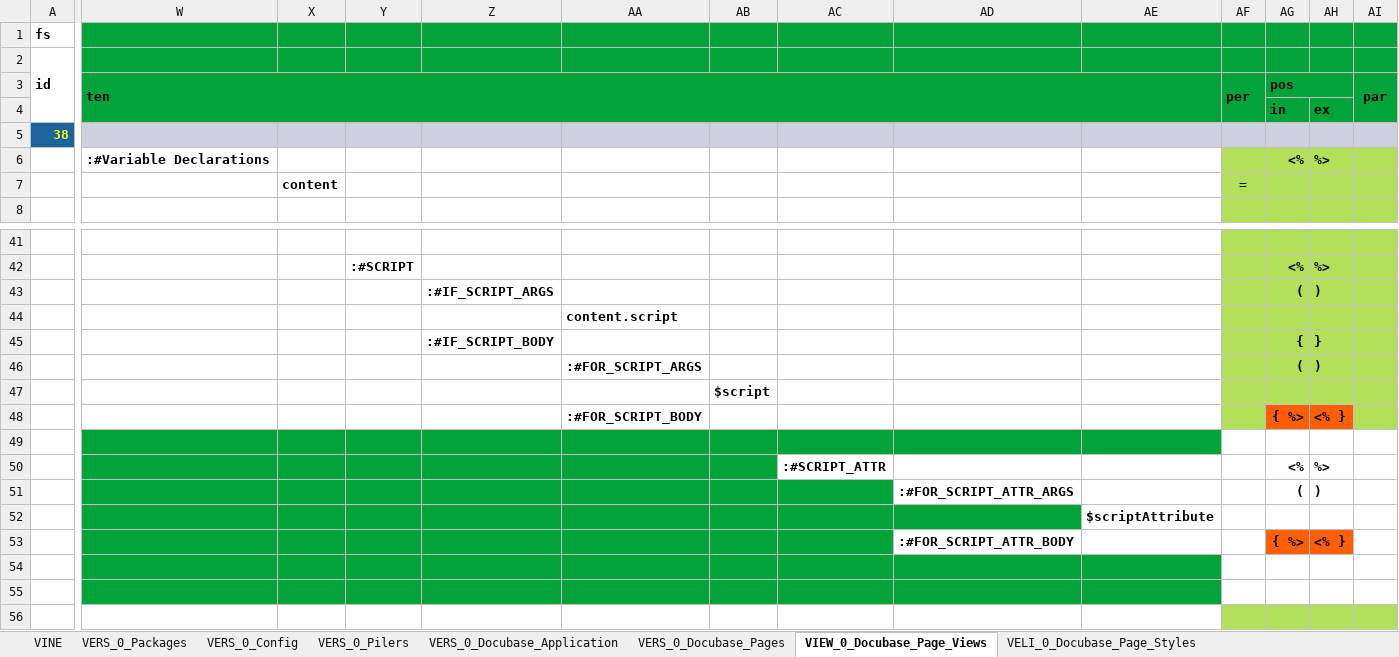
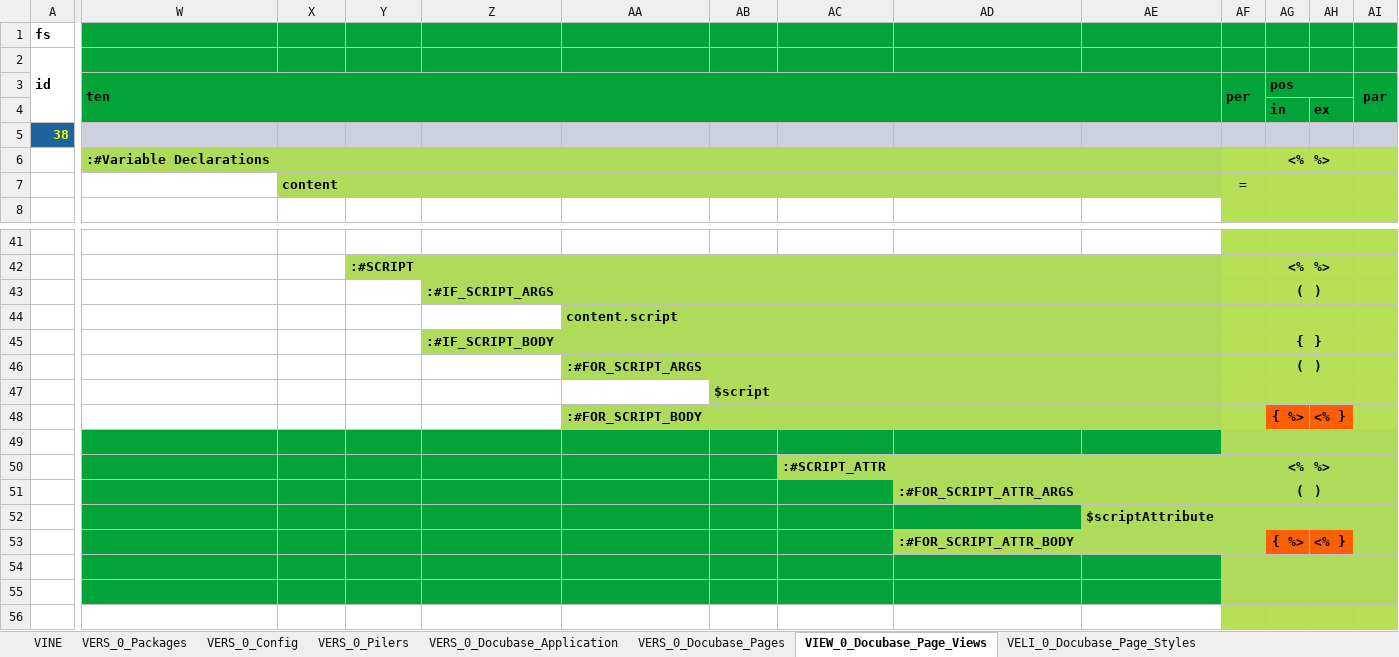
Before and after one commit to thomaspatrickwelborn/Digital-Flux-Capacitor, an Excel workbook: designment/projects/001/docubase/docubase.xlsx, sheet VIEW_0_Docubase_Page_Views, drawn as a sheet; only a part is shown, gaps mark what is left out; values as stored, in another font and other column widths than the file's, no borders; the diff covers the shown part only; the diff names each change by its address in the sheet, - before the commit and + after, or states it on an @@ line.

```diff
--- a/designment/projects/001/docubase/docubase.xlsx (sheet VIEW_0_Docubase_Page_Views)
+++ b/designment/projects/001/docubase/docubase.xlsx (sheet VIEW_0_Docubase_Page_Views)
-W6:AE6 fill: none
+W6:AE6 fill: #AEDB5A
-X7:AE7 fill: none
+X7:AE7 fill: #AEDB5A
-Y42:AE42 fill: none
+Y42:AE42 fill: #AEDB5A
-Z43:AE43 fill: none
+Z43:AE43 fill: #AEDB5A
-AA44:AE44 fill: none
+AA44:AE44 fill: #AEDB5A
-Z45:AE45 fill: none
+Z45:AE45 fill: #AEDB5A
-AA46:AE46 fill: none
+AA46:AE46 fill: #AEDB5A
-AB47:AE47 fill: none
+AB47:AE47 fill: #AEDB5A
-AA48:AE48 fill: none
+AA48:AE48 fill: #AEDB5A
-AF49:AI49 fill: none
+AF49:AI49 fill: #AEDB5A
-AC50:AI50 fill: none
+AC50:AI50 fill: #AEDB5A
-AD51:AI51 fill: none
+AD51:AI51 fill: #AEDB5A
-AE52:AI52 fill: none
+AE52:AI52 fill: #AEDB5A
-AD53:AF53 fill: none
+AD53:AF53 fill: #AEDB5A
-AI53 fill: none
+AI53 fill: #AEDB5A
-AF54:AI55 fill: none
+AF54:AI55 fill: #AEDB5A
```
Also changed, not shown: cell formats elsewhere in this sheet, sheet VERS_0_Pilers, sheet VERS_0_Docubase_Application, sheet VERS_0_Config, 4 other files.
